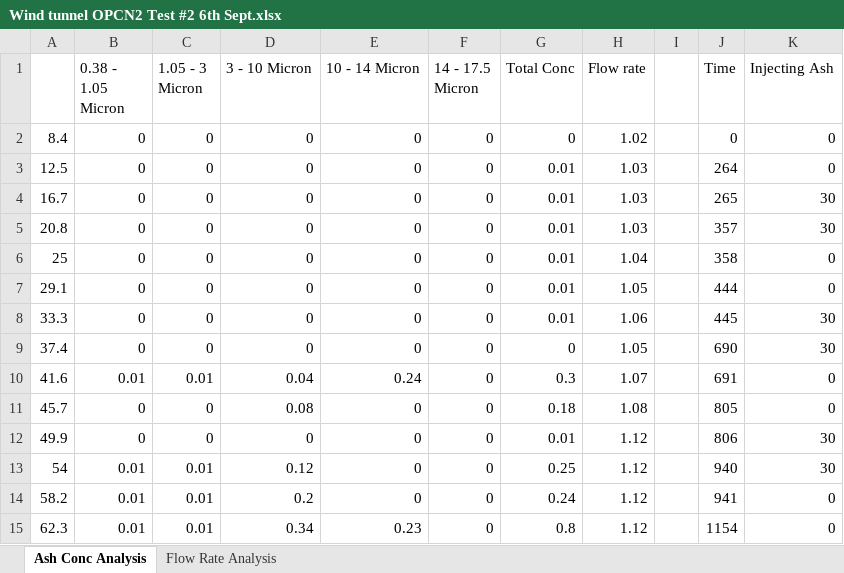
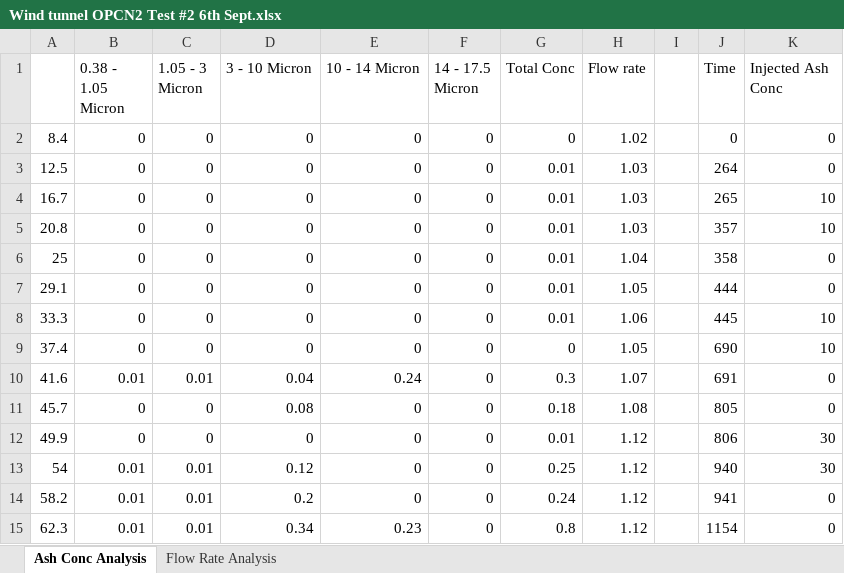
Before and after one commit to DTAUCProject/volcanic-ash-uav, an Excel workbook: Testing/Wind tunnel/Wind tunnel OPCN2 Test #2 6th Sept.xlsx, sheet Ash Conc Analysis, drawn as a sheet; only a part is shown; values as stored, in another font and other column widths than the file's, no borders; charts and pictures not drawn; the diff names each change by its address in the sheet, - before the commit and + after, or states it on an @@ line.

Commit message:
Edited wind tunnel data analysis

```diff
--- a/Testing/Wind tunnel/Wind tunnel OPCN2 Test #2 6th Sept.xlsx (sheet Ash Conc Analysis)
+++ b/Testing/Wind tunnel/Wind tunnel OPCN2 Test #2 6th Sept.xlsx (sheet Ash Conc Analysis)
-K1: Injecting Ash
+K1: Injected Ash Conc
-K4:K5 (Injected Ash Conc): 30
+K4:K5 (Injected Ash Conc): 10
-K8:K9 (Injected Ash Conc): 30
+K8:K9 (Injected Ash Conc): 10
```
Also changed, not shown: charts or pictures.
